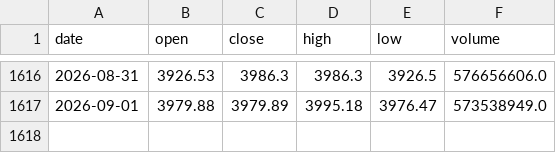
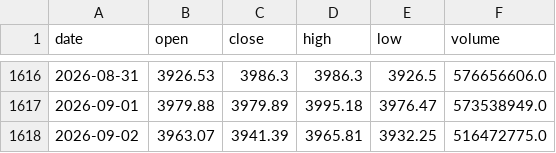
Before and after one commit to CindyNNN/amv-research-clock, a CSV file: data/backtests/amv_index_gate/index_sh000001_daily.csv, drawn as a sheet; only a part is shown, gaps mark what is left out.

```diff
--- a/data/backtests/amv_index_gate/index_sh000001_daily.csv
+++ b/data/backtests/amv_index_gate/index_sh000001_daily.csv
@@ -1617 +1617,2 @@
 2026-09-01,3979.88,3979.89,3995.18,3976.47,573538949.0
+2026-09-02,3963.07,3941.39,3965.81,3932.25,516472775.0
```
Also changed, not shown: data/backtests/amv_index_gate/index_sh000300_daily.csv, data/backtests/amv_index_gate/index_sz399001_daily.csv, 18 other files.
